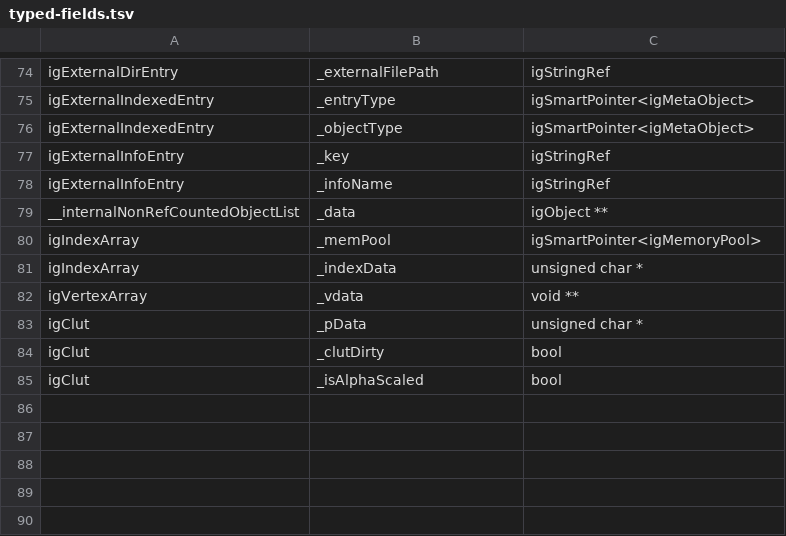
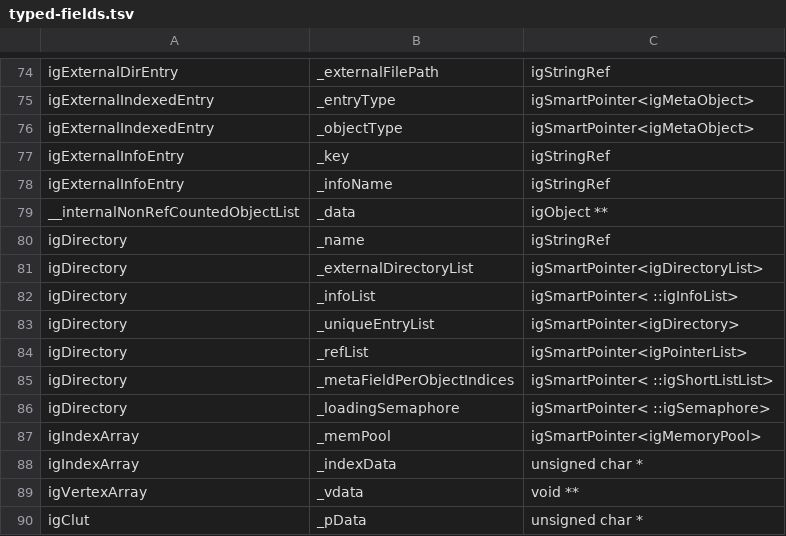
Before and after one commit to crashbashash/DW4_Decomp, a TSV file: config/typed-fields.tsv, drawn as a sheet; only a part is shown, gaps mark what is left out; the shorter side is filled out with more unchanged rows.

```diff
--- a/config/typed-fields.tsv
+++ b/config/typed-fields.tsv
@@ -79,2 +79,9 @@ igExternalInfoEntry	_infoName	igStringRef
 __internalNonRefCountedObjectList	_data	igObject **
+igDirectory	_name	igStringRef
+igDirectory	_externalDirectoryList	igSmartPointer<igDirectoryList>
+igDirectory	_infoList	igSmartPointer< ::igInfoList>
+igDirectory	_uniqueEntryList	igSmartPointer<igDirectory>
+igDirectory	_refList	igSmartPointer<igPointerList>
+igDirectory	_metaFieldPerObjectIndices	igSmartPointer< ::igShortListList>
+igDirectory	_loadingSemaphore	igSmartPointer< ::igSemaphore>
 igIndexArray	_memPool	igSmartPointer<igMemoryPool>
```
Also changed, not shown: config/class-members.tsv, config/converted-classes.tsv, 46 other files.
